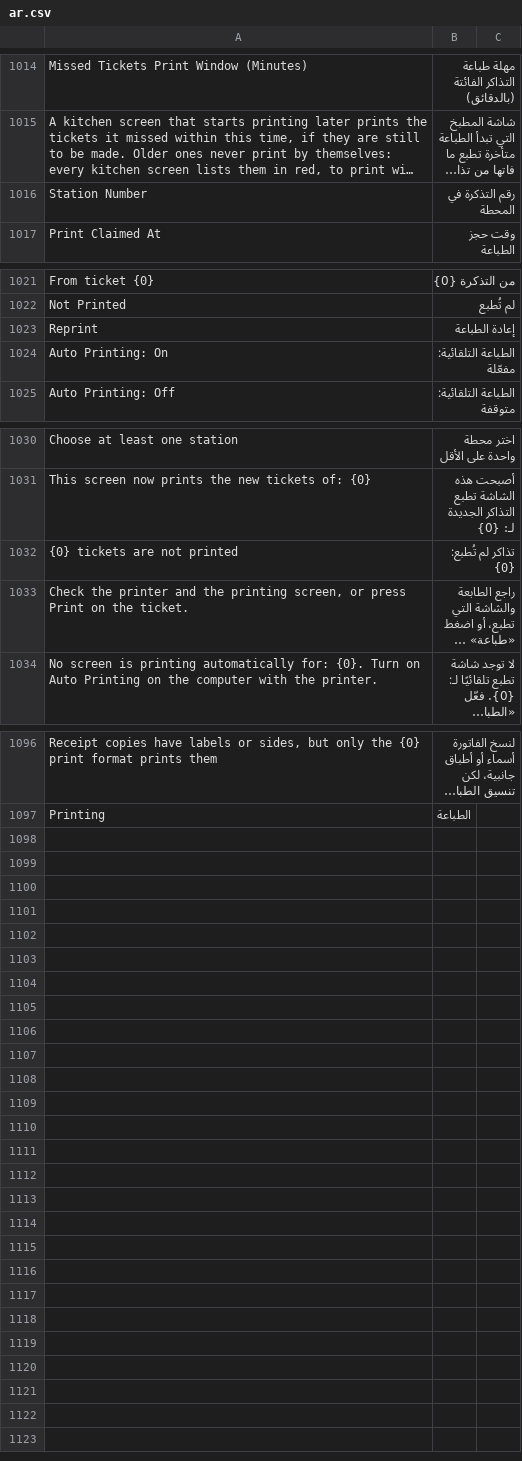
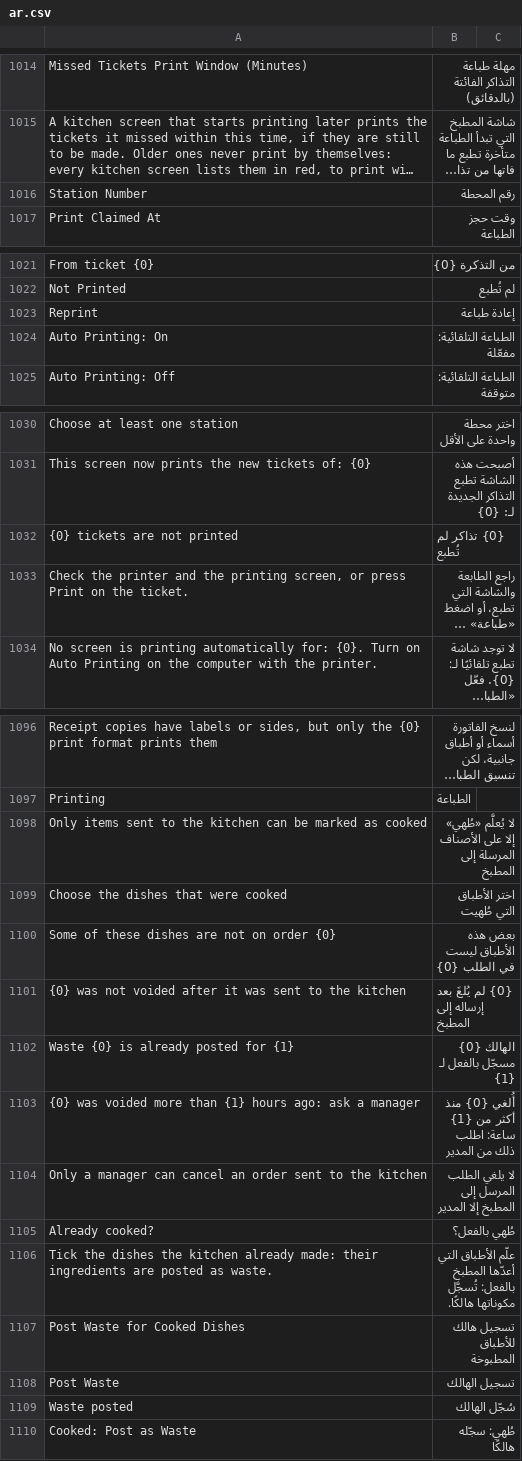
Before and after one commit to ahmadibrahimdev47/resto, a CSV file: resto/translations/ar.csv, drawn as a sheet; only a part is shown, gaps mark what is left out; long unchanged cells end in …; the diff names each change by its address in the sheet, - before the commit and + after, or states it on an @@ line.

```diff
--- a/resto/translations/ar.csv
+++ b/resto/translations/ar.csv
-B1016: رقم التذكرة في المحطة
+B1016: رقم المحطة
-B1023: إعادة الطباعة
+B1023: إعادة طباعة
-B1032: تذاكر لم تُطبع: {0}
+B1032: {0} تذاكر لم تُطبع
+row 1098: Only items sent to the kitchen can be marked as cooked | لا يُعلَّم «طُهي» إلا على الأصناف المرسلة إلى المطبخ
+row 1099: Choose the dishes that were cooked | اختر الأطباق التي طُهيت
+row 1100: Some of these dishes are not on order {0} | بعض هذه الأطباق ليست في الطلب {0}
+row 1101: {0} was not voided after it was sent to the kitchen | {0} لم يُلغَ بعد إرساله إلى المطبخ
+row 1102: Waste {0} is already posted for {1} | الهالك {0} مسجّل بالفعل لـ {1}
+row 1103: {0} was voided more than {1} hours ago: ask a manager | أُلغي {0} منذ أكثر من {1} ساعة: اطلب ذلك من المدير
+row 1104: Only a manager can cancel an order sent to the kitchen | لا يلغي الطلب المرسل إلى المطبخ إلا المدير
+row 1105: Already cooked? | طُهي بالفعل؟
+row 1106: Tick the dishes the kitchen already made: their ingredients are posted as waste. | علّم الأطباق التي أعدّها المطبخ بالفعل: تُسجَّل مكوناتها هالكًا.
+row 1107: Post Waste for Cooked Dishes | تسجيل هالك للأطباق المطبوخة
+row 1108: Post Waste | تسجيل الهالك
+row 1109: Waste posted | سُجّل الهالك
+row 1110: Cooked: Post as Waste | طُهي: سجّله هالكًا
```
Also changed, not shown: 8 other files.
